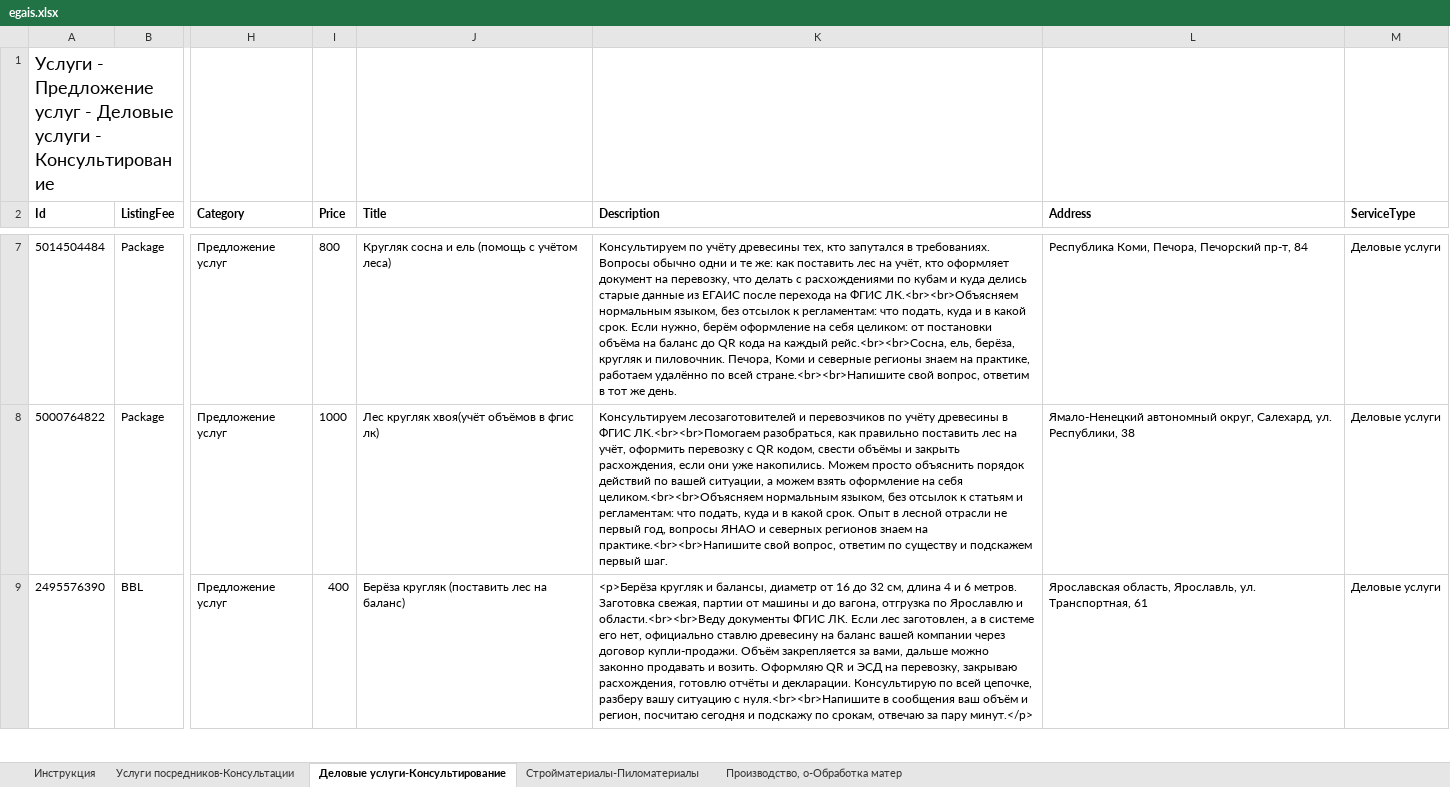
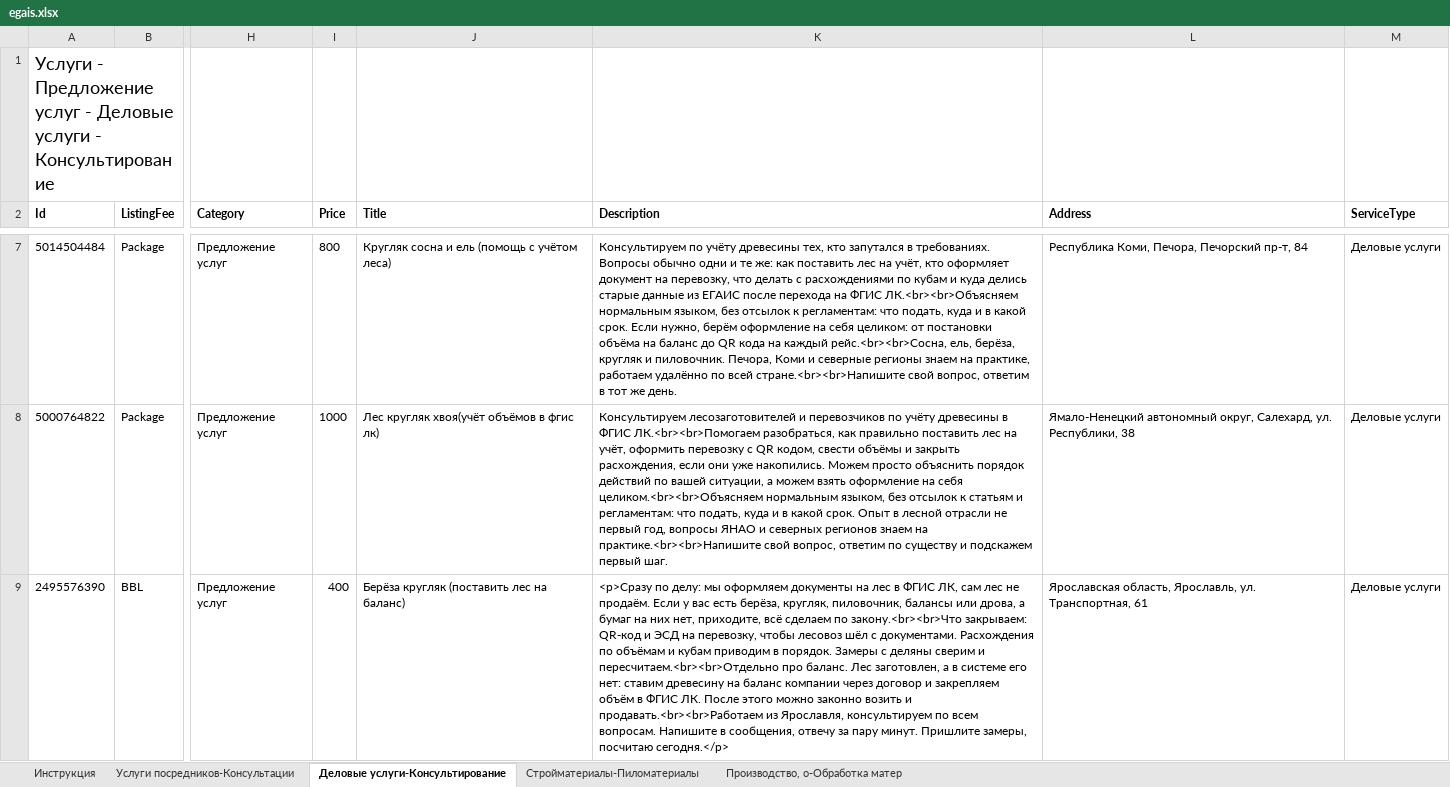
Before and after one commit to Harmageddon14/avito-feeds, an Excel workbook: egais.xlsx, sheet Деловые услуги-Консультирование, drawn as a sheet; only a part is shown, gaps mark what is left out; values as stored, in another font and other column widths than the file's, no borders; the diff covers the shown part only; the diff names each change by its address in the sheet, - before the commit and + after, or states it on an @@ line.

Commit message:
egais: переписаны 20 описаний (ясно что документы ФГИС + ключевики леса)

```diff
--- a/egais.xlsx (sheet Деловые услуги-Консультирование)
+++ b/egais.xlsx (sheet Деловые услуги-Консультирование)
-K9 (Description): <p>Берёза кругляк и балансы, диаметр от 16 до 32 см, длина 4 и 6 метров. Заготовка свежая, партии от машины и до вагона, отгрузка по Ярославлю и области.<br><br>Веду документы ФГИС ЛК. Если лес заготовлен, а в системе его нет, официально ставлю древесину на баланс вашей компании через договор купли-продажи. Объём закрепляется за вами, дальше можно законно продавать и возить. Оформляю QR и ЭСД на перевозку, закрываю расхождения, готовлю отчёты и декларации. Консультирую по всей цепочке, разберу вашу ситуацию с нуля.<br><br>Напишите в сообщения ваш объём и регион, посчитаю сегодня и подскажу по срокам, отвечаю за пару минут.</p>
+K9 (Description): <p>Сразу по делу: мы оформляем документы на лес в ФГИС ЛК, сам лес не продаём. Если у вас есть берёза, кругляк, пиловочник, балансы или дрова, а бумаг на них нет, приходите, всё сделаем по закону.<br><br>Что закрываем: QR-код и ЭСД на перевозку, чтобы лесовоз шёл с документами. Расхождения по объёмам и кубам приводим в порядок. Замеры с деляны сверим и пересчитаем.<br><br>Отдельно про баланс. Лес заготовлен, а в системе его нет: ставим древесину на баланс компании через договор и закрепляем объём в ФГИС ЛК. После этого можно законно возить и продавать.<br><br>Работаем из Ярославля, консультируем по всем вопросам. Напишите в сообщения, отвечу за пару минут. Пришлите замеры, посчитаю сегодня.</p>
```
Also changed, not shown: 2 edited cells elsewhere in this sheet, sheet Стройматериалы-Пиломатериалы, sheet Производство, о-Обработка матер, sheet Услуги посредников-Консультации.
